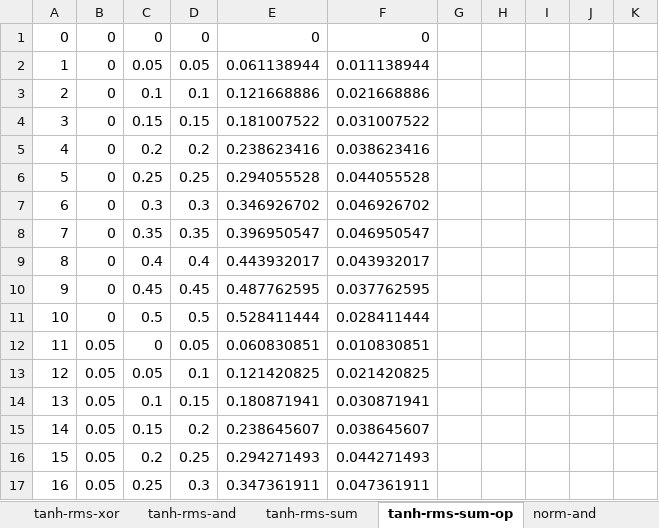
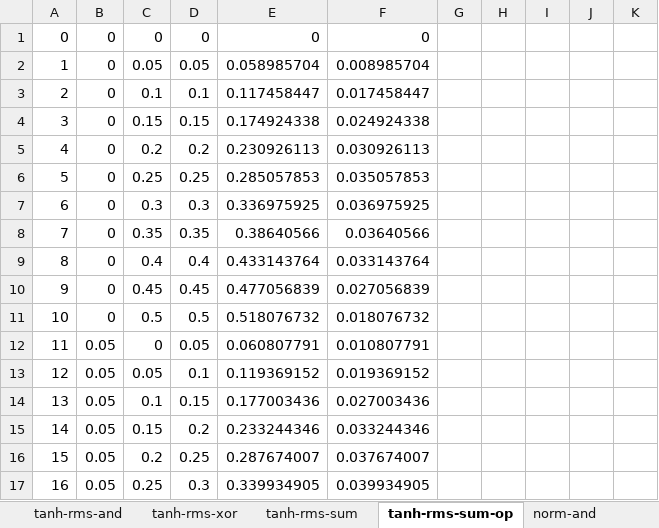
Before and after one commit to edvelezg/unb-nn, an Excel workbook: ruby/rms-arctan/ErrorReport.xlsx, sheet tanh-rms-sum-op, drawn as a sheet; only a part is shown; values as stored, in another font and other column widths than the file's, no borders; charts and pictures not drawn; the diff covers the shown part only; the diff names each change by its address in the sheet, - before the commit and + after, or states it on an @@ line.

```diff
--- a/ruby/rms-arctan/ErrorReport.xlsx (sheet tanh-rms-sum-op)
+++ b/ruby/rms-arctan/ErrorReport.xlsx (sheet tanh-rms-sum-op)
@@ sheet tab order changed: tanh-rms-and | tanh-rms-xor | tanh-rms-sum | tanh-rms-sum-op | norm-and @@
-E2: 0.061138944
+E2: 0.058985704
-F2: 0.011138944
+F2: 0.008985704
-E3: 0.121668886
+E3: 0.117458447
-F3: 0.021668886
+F3: 0.017458447
-E4: 0.181007522
+E4: 0.174924338
-F4: 0.031007522
+F4: 0.024924338
-E5: 0.238623416
+E5: 0.230926113
-F5: 0.038623416
+F5: 0.030926113
-E6: 0.294055528
+E6: 0.285057853
-F6: 0.044055528
+F6: 0.035057853
-E7: 0.346926702
+E7: 0.336975925
-F7: 0.046926702
+F7: 0.036975925
-E8: 0.396950547
+E8: 0.38640566
-F8: 0.046950547
+F8: 0.03640566
-E9: 0.443932017
+E9: 0.433143764
-F9: 0.043932017
+F9: 0.033143764
-E10: 0.487762595
+E10: 0.477056839
-F10: 0.037762595
+F10: 0.027056839
-E11: 0.528411444
+E11: 0.518076732
-F11: 0.028411444
+F11: 0.018076732
-E12: 0.060830851
+E12: 0.060807791
-F12: 0.010830851
+F12: 0.010807791
-E13: 0.121420825
+E13: 0.119369152
-F13: 0.021420825
+F13: 0.019369152
-E14: 0.180871941
+E14: 0.177003436
-F14: 0.030871941
+F14: 0.027003436
-E15: 0.238645607
+E15: 0.233244346
-F15: 0.038645607
+F15: 0.033244346
-E16: 0.294271493
+E16: 0.287674007
-F16: 0.044271493
+F16: 0.037674007
-E17: 0.347361911
+E17: 0.339934905
-F17: 0.047361911
+F17: 0.039934905
```
Also changed, not shown: 208 edited cells elsewhere in this sheet, sheet tanh-rms-sum, sheet norm-sum, sheet tanh-rms-and, sheet norm-sum-op, sheet norm-and, sheet tanh-rms-xor, charts or pictures.
